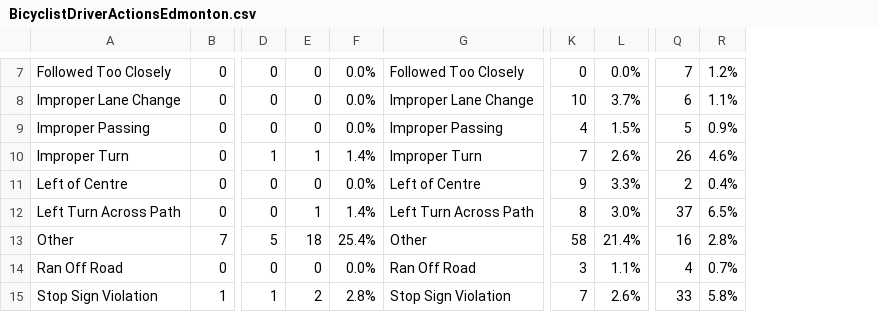
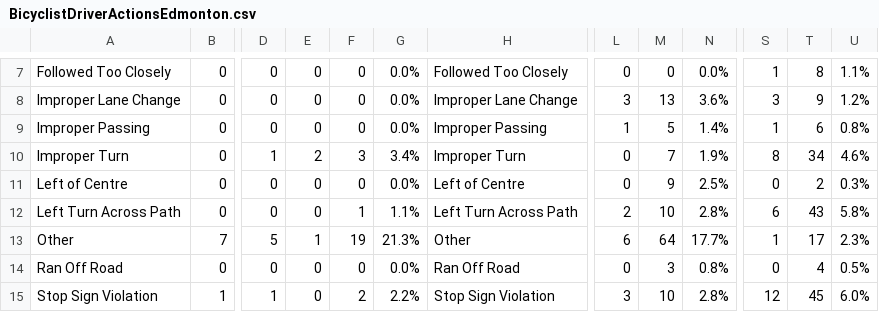
Before and after one commit to BikeCalgary/collision-stats, a CSV file: BicyclistDriverActionsEdmonton.csv, drawn as a sheet; only a part is shown, gaps mark what is left out; removed rows and columns are numbered as before the commit, all else as after; the diff covers the shown part only; the diff names each change by its address in the sheet, - before the commit and + after, or states it on an @@ line.

```diff
--- a/BicyclistDriverActionsEdmonton.csv
+++ b/BicyclistDriverActionsEdmonton.csv
+column F, rows 7-15: 0 | 0 | 0 | 3 | 0 | 1 | 19 | 0 | 2
-column L, rows 7-15: 0.0% | 3.7% | 1.5% | 2.6% | 3.3% | 3.0% | 21.4% | 1.1% | 2.6%
+column M, rows 7-15: 0 | 13 | 5 | 7 | 9 | 10 | 64 | 3 | 10
+column N, rows 7-15: 0.0% | 3.6% | 1.4% | 1.9% | 2.5% | 2.8% | 17.7% | 0.8% | 2.8%
+column S, rows 7-15: 1 | 3 | 1 | 8 | 0 | 6 | 1 | 0 | 12
-T7: 7
+T7: 8
-U7: 1.2%
+U7: 1.1%
-L8: 10
+L8: 3
-T8: 6
+T8: 9
-U8: 1.1%
+U8: 1.2%
-L9: 4
+L9: 1
-T9: 5
+T9: 6
-U9: 0.9%
+U9: 0.8%
-E10: 1
+E10: 2
-G10: 1.4%
+G10: 3.4%
-L10: 7
+L10: 0
-T10: 26
+T10: 34
-L11: 9
+L11: 0
-U11: 0.4%
+U11: 0.3%
-E12: 1
+E12: 0
-G12: 1.4%
+G12: 1.1%
-L12: 8
+L12: 2
-T12: 37
+T12: 43
-U12: 6.5%
+U12: 5.8%
-E13: 18
+E13: 1
-G13: 25.4%
+G13: 21.3%
-L13: 58
+L13: 6
-T13: 16
+T13: 17
-U13: 2.8%
+U13: 2.3%
-L14: 3
+L14: 0
-U14: 0.7%
+U14: 0.5%
-E15: 2
+E15: 0
-G15: 2.8%
+G15: 2.2%
-L15: 7
+L15: 3
-T15: 33
+T15: 45
-U15: 5.8%
+U15: 6.0%
```
Also changed, not shown: 35 edited cells elsewhere in this file, BicycleInvolvedCollisionsCalgary.csv, BicyclistDriverActionsCalgary.csv, 5 other files.
